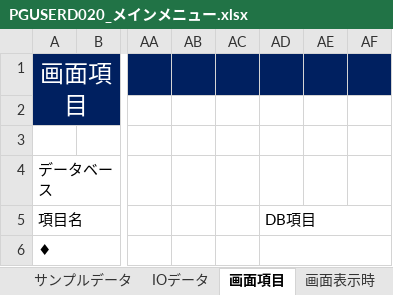
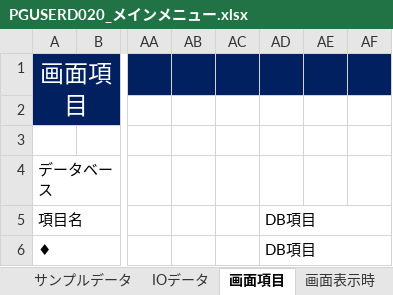
Before and after one commit to pythonGame-RPG/pythonGames, an Excel workbook: Doc/00管理文書/40_詳細設計/画面系/PGUSERD020_メインメニュー.xlsx, sheet 画面項目, drawn as a sheet; only a part is shown, gaps mark what is left out; values as stored, in another font and other column widths than the file's, no borders; the diff names each change by its address in the sheet, - before the commit and + after, or states it on an @@ line.

```diff
--- a/Doc/00管理文書/40_詳細設計/画面系/PGUSERD020_メインメニュー.xlsx (sheet 画面項目)
+++ b/Doc/00管理文書/40_詳細設計/画面系/PGUSERD020_メインメニュー.xlsx (sheet 画面項目)
-AD6: (empty)
+AD6: DB項目
```
Also changed, not shown: Doc/00管理文書/40_詳細設計/画面系/PGUSERD010_ユーザインターフェース.xlsx, Doc/10品質記録/レビュー結果/課題管理表.xlsx, 5 other files.
